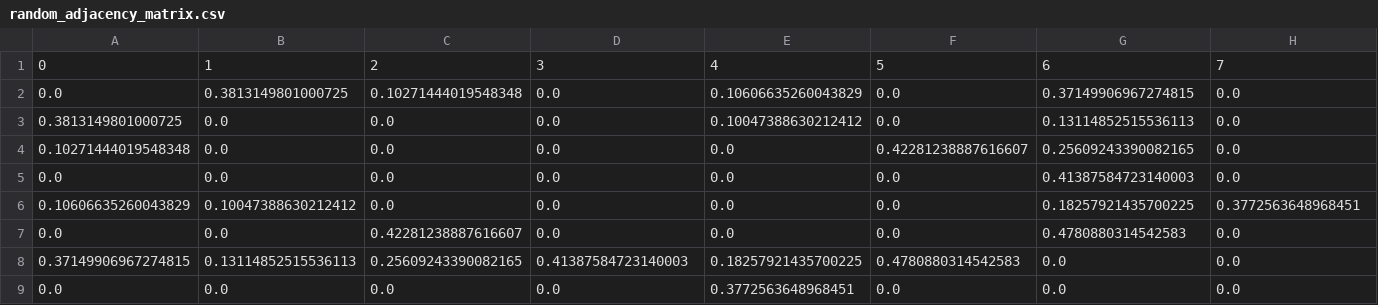
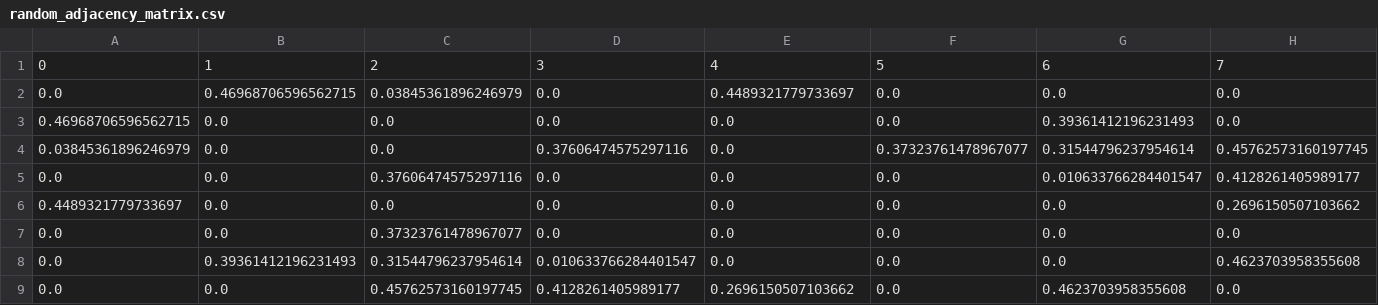
Before and after one commit to harshana20011/quactography, a CSV file: random_adjacency_matrix.csv, drawn as a sheet.

Commit message:
corr

```diff
--- a/random_adjacency_matrix.csv
+++ b/random_adjacency_matrix.csv
@@ -1,9 +1,9 @@
 0,1,2,3,4,5,6,7
-0.0,0.3813149801000725,0.10271444019548348,0.0,0.10606635260043829,0.0,0.37149906967274815,0.0
-0.3813149801000725,0.0,0.0,0.0,0.10047388630212412,0.0,0.13114852515536113,0.0
-0.10271444019548348,0.0,0.0,0.0,0.0,0.42281238887616607,0.25609243390082165,0.0
-0.0,0.0,0.0,0.0,0.0,0.0,0.41387584723140003,0.0
-0.10606635260043829,0.10047388630212412,0.0,0.0,0.0,0.0,0.18257921435700225,0.3772563648968451
-0.0,0.0,0.42281238887616607,0.0,0.0,0.0,0.4780880314542583,0.0
-0.37149906967274815,0.13114852515536113,0.25609243390082165,0.41387584723140003,0.18257921435700225,0.4780880314542583,0.0,0.0
-0.0,0.0,0.0,0.0,0.3772563648968451,0.0,0.0,0.0
+0.0,0.46968706596562715,0.03845361896246979,0.0,0.4489321779733697,0.0,0.0,0.0
+0.46968706596562715,0.0,0.0,0.0,0.0,0.0,0.39361412196231493,0.0
+0.03845361896246979,0.0,0.0,0.37606474575297116,0.0,0.37323761478967077,0.31544796237954614,0.45762573160197745
+0.0,0.0,0.37606474575297116,0.0,0.0,0.0,0.010633766284401547,0.4128261405989177
+0.4489321779733697,0.0,0.0,0.0,0.0,0.0,0.0,0.2696150507103662
+0.0,0.0,0.37323761478967077,0.0,0.0,0.0,0.0,0.0
+0.0,0.39361412196231493,0.31544796237954614,0.010633766284401547,0.0,0.0,0.0,0.4623703958355608
+0.0,0.0,0.45762573160197745,0.4128261405989177,0.2696150507103662,0.0,0.4623703958355608,0.0
```
